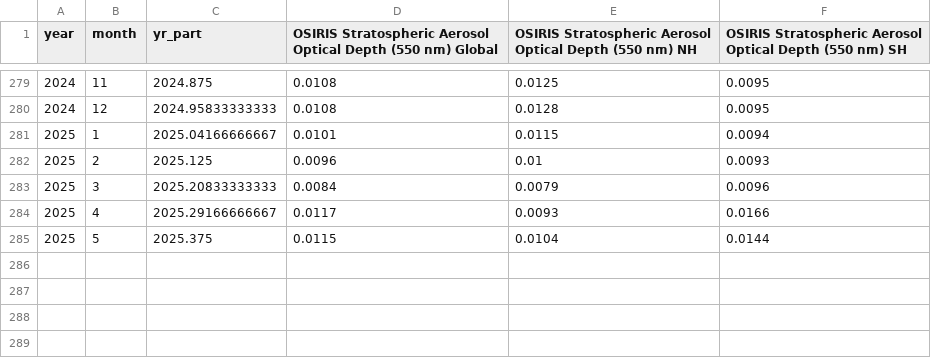
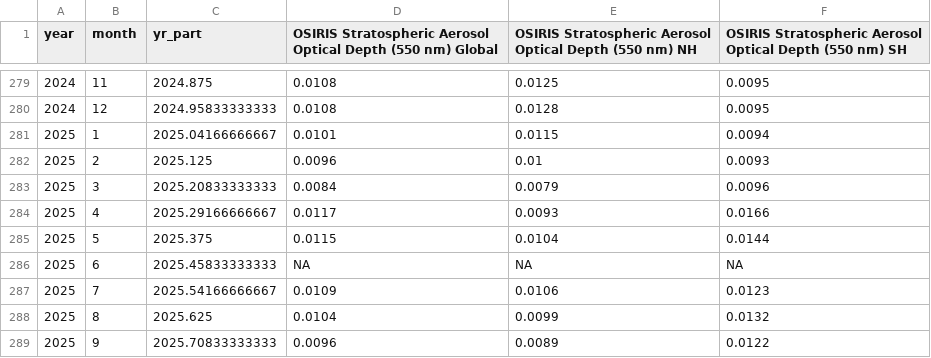
Before and after one commit to priscian/climeseries, a CSV file: inst/extdata/saod/OSIRIS-SAOD_2001.10-latest.csv, drawn as a sheet; only a part is shown, gaps mark what is left out.

```diff
--- a/inst/extdata/saod/OSIRIS-SAOD_2001.10-latest.csv
+++ b/inst/extdata/saod/OSIRIS-SAOD_2001.10-latest.csv
@@ -285 +285,5 @@
 2025,5,2025.375,0.0115,0.0104,0.0144
+2025,6,2025.45833333333,NA,NA,NA
+2025,7,2025.54166666667,0.0109,0.0106,0.0123
+2025,8,2025.625,0.0104,0.0099,0.0132
+2025,9,2025.70833333333,0.0096,0.0089,0.0122
```
Also changed, not shown: inst/extdata/latest/global-exogenous-variables+co2_latest.csv, 42 other files.
